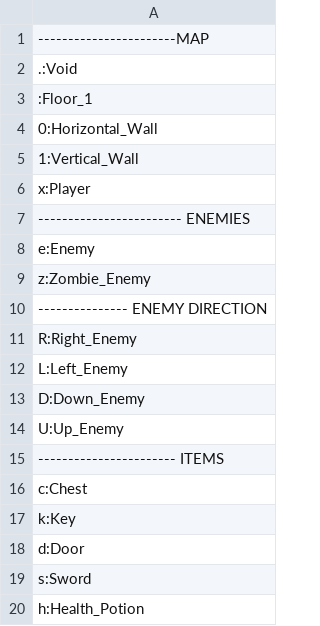
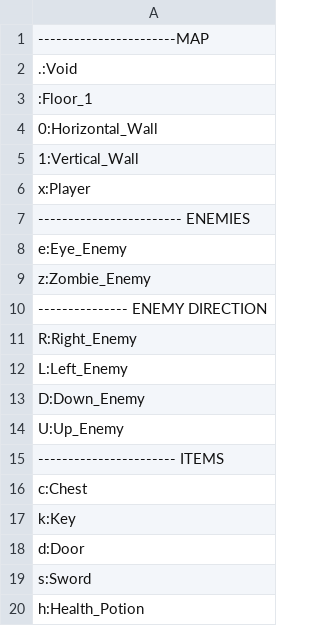
Before and after one commit to benedekhalaj/pygame-roguelike, a CSV file: model/map/map_file/map_description.csv, drawn as a sheet.

Commit message:
Enemy Model: Add enemy_eye, add animation

```diff
--- a/model/map/map_file/map_description.csv
+++ b/model/map/map_file/map_description.csv
@@ -7,3 +7,3 @@ x:Player
 ------------------------ ENEMIES
-e:Enemy
+e:Eye_Enemy
 z:Zombie_Enemy
```
Also changed, not shown: 6 other files.
